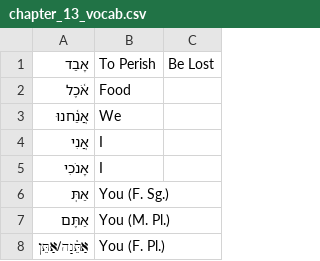
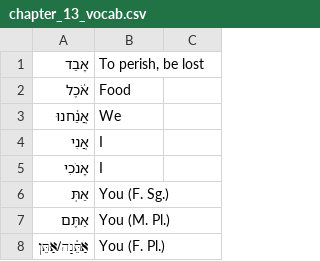
Before and after one commit to LukeMurphey/learning_biblical_hebrew_flashcards, a CSV file: chapter_13_vocab.csv, drawn as a sheet; only a part is shown.

Commit message:
Updating the vocab

```diff
--- a/chapter_13_vocab.csv
+++ b/chapter_13_vocab.csv
@@ -1,2 +1,2 @@
-אָבַד,To Perish, Be Lost
+אָבַד,"To perish, be lost"
 אֹ֫כֶל,Food
```
Also changed, not shown: chapter_14_vocab.csv.
